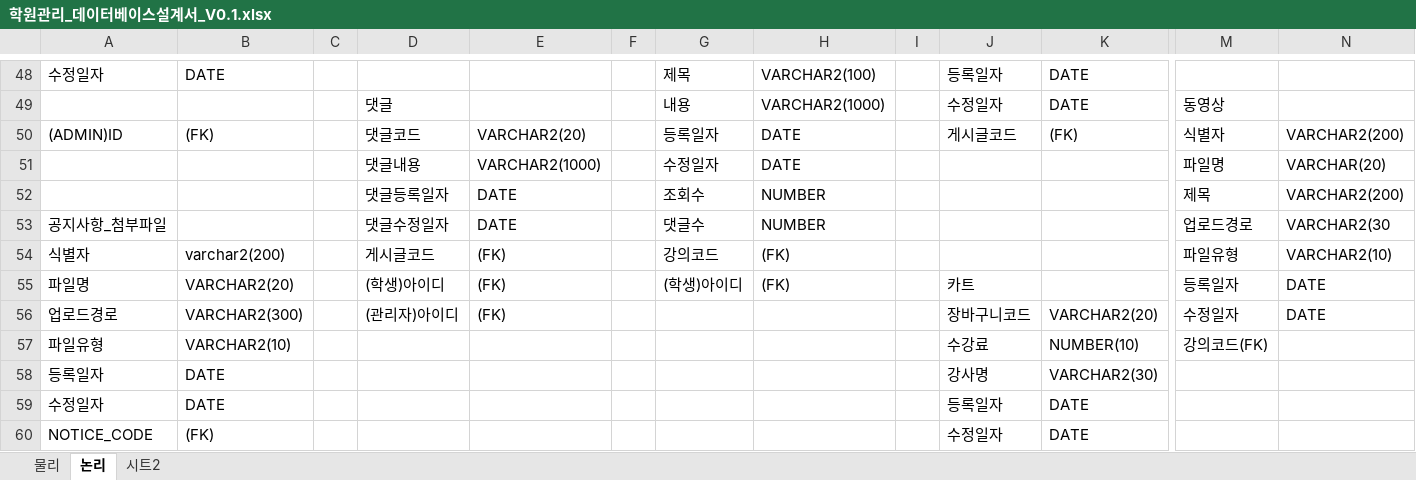
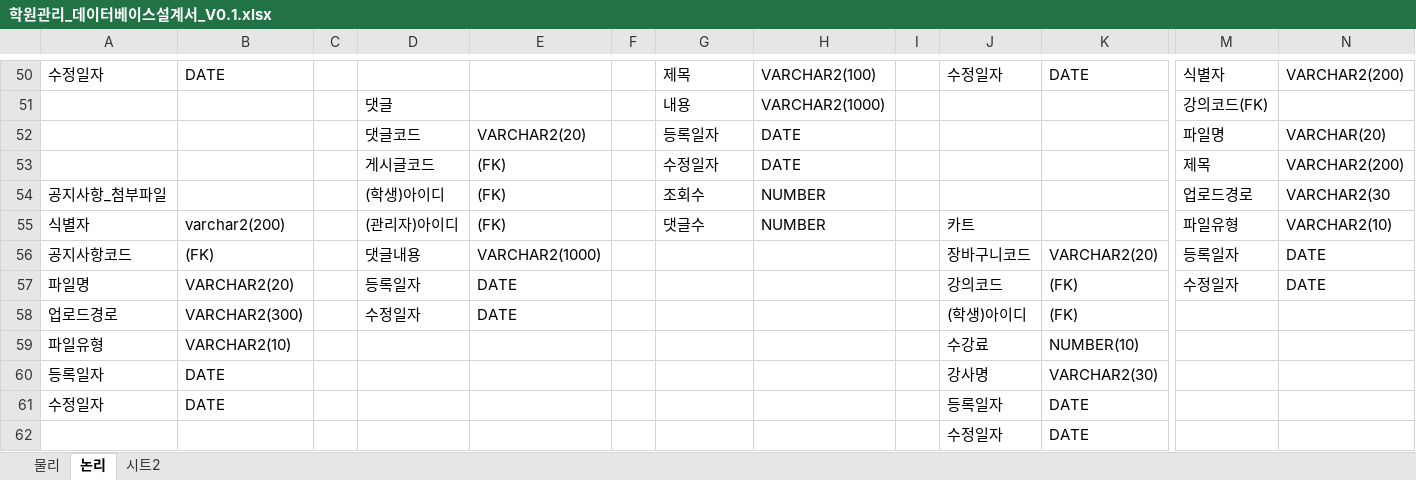
Before and after one commit to ddogy/Java_project_3, an Excel workbook: 학원관리_데이터베이스설계서_V0.1.xlsx, sheet 논리, drawn as a sheet; only a part is shown, gaps mark what is left out; values as stored, in another font and other column widths than the file's, no cell formats; charts and pictures not drawn; removed rows and columns are numbered as before the commit, all else as after; rows hold the shown columns only; the diff covers the shown part only; the diff names each change by its address in the sheet, - before the commit and + after, or states it on an @@ line.

```diff
--- a/학원관리_데이터베이스설계서_V0.1.xlsx (sheet 논리)
+++ b/학원관리_데이터베이스설계서_V0.1.xlsx (sheet 논리)
-J50: 등록일자
+J50: 수정일자
-M50: (empty)
+M50: 식별자
-N50: (empty)
+N50: VARCHAR2(200)
-J51: 수정일자
+J51: (empty)
-K51: DATE
+K51: (empty)
-M51: 동영상
+M51: 강의코드(FK)
-row 50: (ADMIN)ID | (FK) |  | 댓글코드 | VARCHAR2(20) |  | 등록일자 | DATE |  | 게시글코드 | (FK) | 식별자 | VARCHAR2(200)
-D52: 댓글내용
+D52: 댓글코드
-E52: VARCHAR2(1000)
+E52: VARCHAR2(20)
-G52: 수정일자
+G52: 등록일자
-row 52:  |  |  | 댓글등록일자 | DATE |  | 조회수 | NUMBER |  |  |  | 제목 | VARCHAR2(200)
+row 53:  |  |  | 게시글코드 | (FK) |  | 수정일자 | DATE |  |  |  | 제목 | VARCHAR2(200)
-D54: 댓글수정일자
+D54: (학생)아이디
-E54: DATE
+E54: (FK)
-G54: 댓글수
+G54: 조회수
-D55: 게시글코드
+D55: (관리자)아이디
-G55: 강의코드
+G55: 댓글수
-H55: (FK)
+H55: NUMBER
-J55: (empty)
+J55: 카트
+row 56: 공지사항코드 | (FK) |  | 댓글내용 | VARCHAR2(1000) |  |  |  |  | 장바구니코드 | VARCHAR2(20) | 등록일자 | DATE
-D57: (학생)아이디
+D57: 등록일자
-E57: (FK)
+E57: DATE
-G57: (학생)아이디
+G57: (empty)
-H57: (FK)
+H57: (empty)
-J57: 카트
+J57: 강의코드
-K57: (empty)
+K57: (FK)
-M57: 등록일자
+M57: 수정일자
-row 56: 업로드경로 | VARCHAR2(300) |  | (관리자)아이디 | (FK) |  |  |  |  | 장바구니코드 | VARCHAR2(20) | 수정일자 | DATE
+row 58: 업로드경로 | VARCHAR2(300) |  | 수정일자 | DATE |  |  |  |  | (학생)아이디 | (FK)
-M59: 강의코드(FK)
+M59: (empty)
-A62: NOTICE_CODE
+A62: (empty)
-B62: (FK)
+B62: (empty)
```
Also changed, not shown: 10 added rows, 10 removed rows and 80 edited cells elsewhere in this sheet, sheet 물리, cell formats, charts or pictures.
